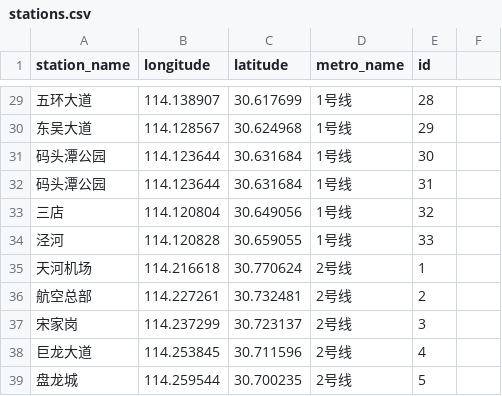
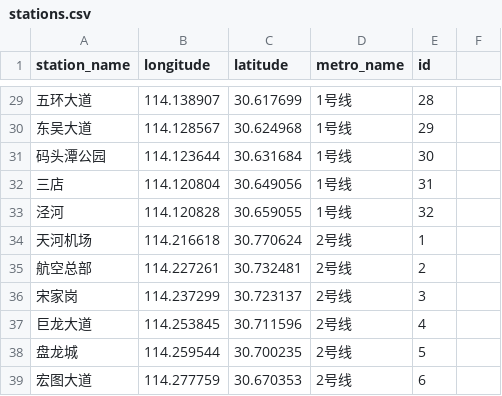
Before and after one commit to werifu/Wuhan-metro, a CSV file: data/stations.csv, drawn as a sheet; only a part is shown, gaps mark what is left out; the shorter side is filled out with more unchanged rows.

```diff
--- a/data/stations.csv
+++ b/data/stations.csv
@@ -31,5 +31,4 @@ station_name,longitude,latitude,metro_name,id
 码头潭公园,114.123644,30.631684,1号线,30
-码头潭公园,114.123644,30.631684,1号线,31
-三店,114.120804,30.649056,1号线,32
-泾河,114.120828,30.659055,1号线,33
+三店,114.120804,30.649056,1号线,31
+泾河,114.120828,30.659055,1号线,32
 天河机场,114.216618,30.770624,2号线,1
```
Also changed, not shown: 13 other files.
